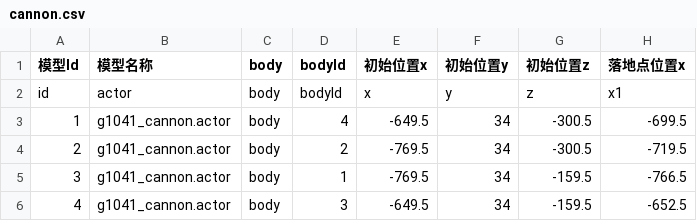
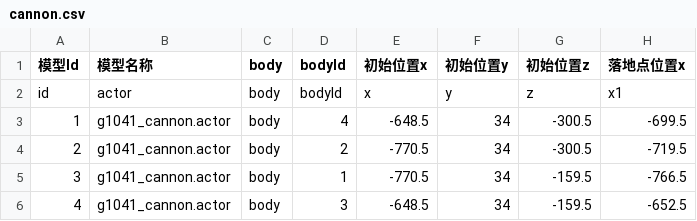
Before and after one commit to heliaoyuan10086/Game, a CSV file: BlockCity/cannon.csv, drawn as a sheet; only a part is shown; the diff names each change by its address in the sheet, - before the commit and + after, or states it on an @@ line.

```diff
--- a/BlockCity/cannon.csv
+++ b/BlockCity/cannon.csv
-E3 (初始位置x): -649.5
+E3 (初始位置x): -648.5
-E4:E5 (初始位置x): -769.5
+E4:E5 (初始位置x): -770.5
-E6 (初始位置x): -649.5
+E6 (初始位置x): -648.5
```
Also changed, not shown: BlockCity/vehicle.csv, 1 other file.
